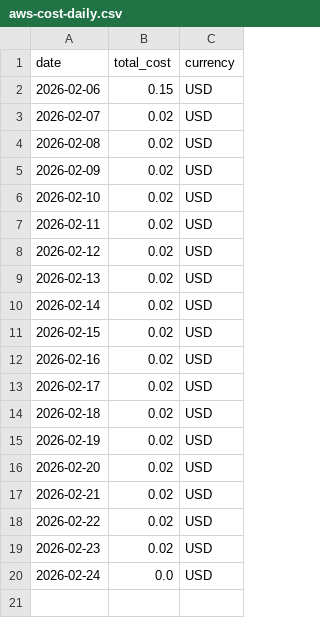
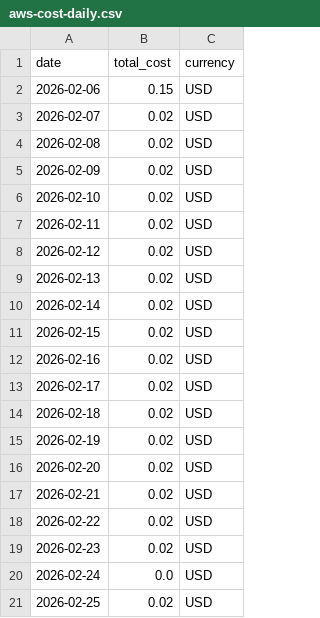
Before and after one commit to Marwaa-m/aws-daily-platform-report, a CSV file: reports/aws-cost-daily.csv, drawn as a sheet.

Commit message:
chore: daily aws report (cost + terraform + trivy)

```diff
--- a/reports/aws-cost-daily.csv
+++ b/reports/aws-cost-daily.csv
@@ -20 +20,2 @@ date,total_cost,currency
 2026-02-24,0.0,USD
+2026-02-25,0.02,USD
```
Also changed, not shown: 3 other files.
